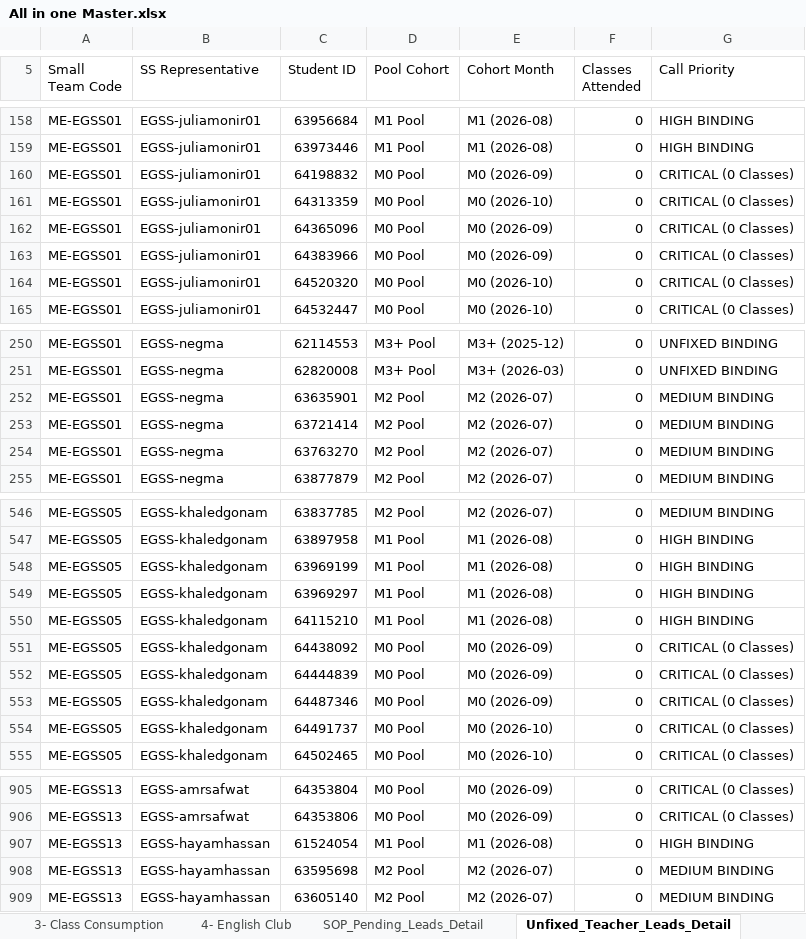
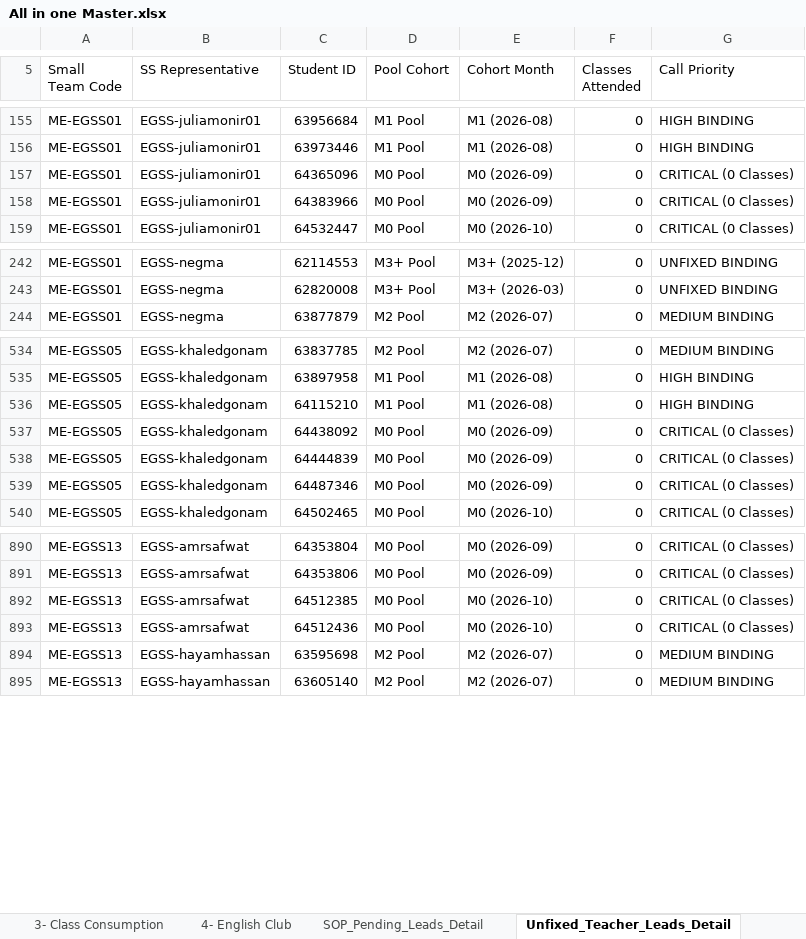
Before and after one commit to husseinelaasar/big-team-01-dashboard, an Excel workbook: attachments/All in one Master.xlsx, sheet Unfixed_Teacher_Leads_Detail, drawn as a sheet; only a part is shown, gaps mark what is left out; values as stored, in another font and other column widths than the file's, no cell formats; removed rows and columns are numbered as before the commit, all else as after; the diff covers the shown part only; the diff names each change by its address in the sheet, - before the commit and + after, or states it on an @@ line.

```diff
--- a/attachments/All in one Master.xlsx (sheet Unfixed_Teacher_Leads_Detail)
+++ b/attachments/All in one Master.xlsx (sheet Unfixed_Teacher_Leads_Detail)
-row 160: ME-EGSS01 | EGSS-juliamonir01 | 64198832 | M0 Pool | M0 (2026-09) | 0 | CRITICAL (0 Classes)
-row 161: ME-EGSS01 | EGSS-juliamonir01 | 64313359 | M0 Pool | M0 (2026-10) | 0 | CRITICAL (0 Classes)
-row 164: ME-EGSS01 | EGSS-juliamonir01 | 64520320 | M0 Pool | M0 (2026-10) | 0 | CRITICAL (0 Classes)
-row 252: ME-EGSS01 | EGSS-negma | 63635901 | M2 Pool | M2 (2026-07) | 0 | MEDIUM BINDING
-row 253: ME-EGSS01 | EGSS-negma | 63721414 | M2 Pool | M2 (2026-07) | 0 | MEDIUM BINDING
-row 254: ME-EGSS01 | EGSS-negma | 63763270 | M2 Pool | M2 (2026-07) | 0 | MEDIUM BINDING
-row 548: ME-EGSS05 | EGSS-khaledgonam | 63969199 | M1 Pool | M1 (2026-08) | 0 | HIGH BINDING
-row 549: ME-EGSS05 | EGSS-khaledgonam | 63969297 | M1 Pool | M1 (2026-08) | 0 | HIGH BINDING
-row 554: ME-EGSS05 | EGSS-khaledgonam | 64491737 | M0 Pool | M0 (2026-10) | 0 | CRITICAL (0 Classes)
-row 907: ME-EGSS13 | EGSS-hayamhassan | 61524054 | M1 Pool | M1 (2026-08) | 0 | HIGH BINDING
+row 892: ME-EGSS13 | EGSS-amrsafwat | 64512385 | M0 Pool | M0 (2026-10) | 0 | CRITICAL (0 Classes)
+row 893: ME-EGSS13 | EGSS-amrsafwat | 64512436 | M0 Pool | M0 (2026-10) | 0 | CRITICAL (0 Classes)
```
Also changed, not shown: 21 added rows, 24 removed rows and 1 edited cell elsewhere in this sheet, sheet Class_Consumption_Leads_Detail, sheet SOP_Pending_Leads_Detail, sheet English_Club_Leads_Detail, sheet 3- Class Consumption, sheet 2- Unfixed Teacher, sheet 1- Pending SOP, 1 more sheet, cell formats, 23 other files.
